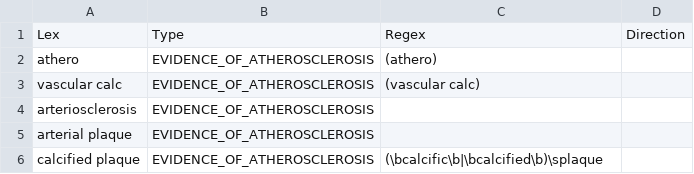
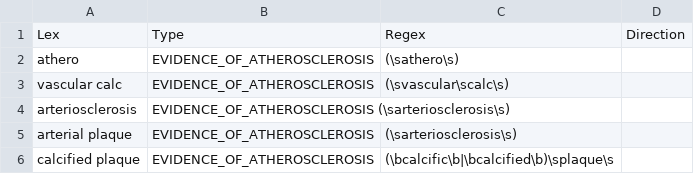
Before and after one commit to ryannetwork/pycontext, a TSV file: Targets.tsv, drawn as a sheet.

Commit message:
Update Targets.tsv

```diff
--- a/Targets.tsv
+++ b/Targets.tsv
@@ -1,6 +1,6 @@
 Lex	Type	Regex	Direction
-athero	EVIDENCE_OF_ATHEROSCLEROSIS	(athero)	
-vascular calc	EVIDENCE_OF_ATHEROSCLEROSIS	(vascular calc)
-arteriosclerosis	EVIDENCE_OF_ATHEROSCLEROSIS		
-arterial plaque	EVIDENCE_OF_ATHEROSCLEROSIS		
-calcified plaque	EVIDENCE_OF_ATHEROSCLEROSIS	(\bcalcific\b|\bcalcified\b)\splaque	
+athero	EVIDENCE_OF_ATHEROSCLEROSIS	(\sathero\s)	
+vascular calc	EVIDENCE_OF_ATHEROSCLEROSIS	(\svascular\scalc\s)	
+arteriosclerosis	EVIDENCE_OF_ATHEROSCLEROSIS (\sarteriosclerosis\s)	
+arterial plaque	EVIDENCE_OF_ATHEROSCLEROSIS	(\sarteriosclerosis\s)	
+calcified plaque	EVIDENCE_OF_ATHEROSCLEROSIS	(\bcalcific\b|\bcalcified\b)\splaque\s	
```
